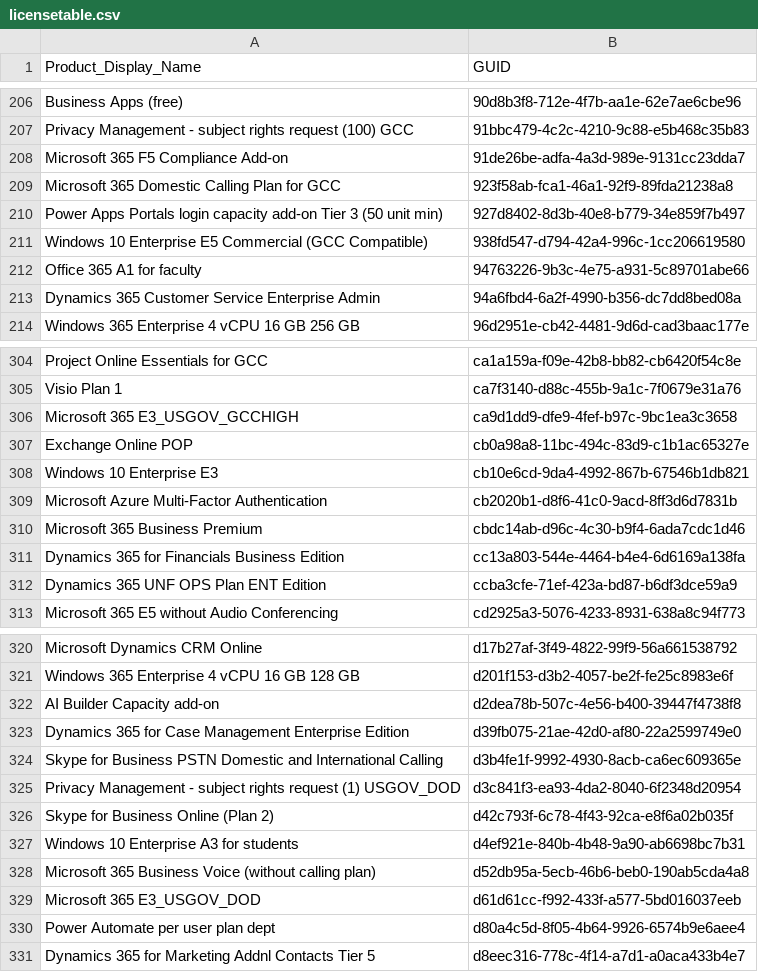
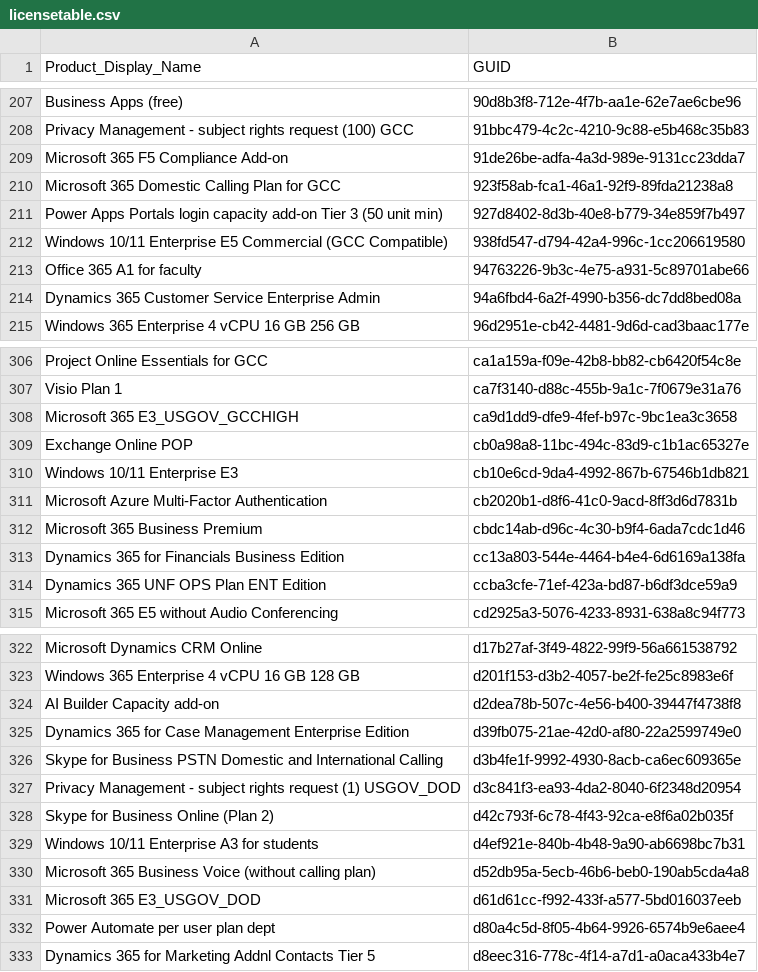
Before and after one commit to rvdwegen/vdwegen-api, a CSV file: licensetable.csv, drawn as a sheet; only a part is shown, gaps mark what is left out; the diff covers the shown part only.

```diff
--- a/licensetable.csv
+++ b/licensetable.csv
@@ -210,3 +211,3 @@
 "Power Apps Portals login capacity add-on Tier 3 (50 unit min)","927d8402-8d3b-40e8-b779-34e859f7b497"
-"Windows 10 Enterprise E5 Commercial (GCC Compatible)","938fd547-d794-42a4-996c-1cc206619580"
+"Windows 10/11 Enterprise E5 Commercial (GCC Compatible)","938fd547-d794-42a4-996c-1cc206619580"
 "Office 365 A1 for faculty","94763226-9b3c-4e75-a931-5c89701abe66"
@@ -307,3 +309,3 @@
 "Exchange Online POP","cb0a98a8-11bc-494c-83d9-c1b1ac65327e"
-"Windows 10 Enterprise E3","cb10e6cd-9da4-4992-867b-67546b1db821"
+"Windows 10/11 Enterprise E3","cb10e6cd-9da4-4992-867b-67546b1db821"
 "Microsoft Azure Multi-Factor Authentication","cb2020b1-d8f6-41c0-9acd-8ff3d6d7831b"
@@ -326,3 +328,3 @@
 "Skype for Business Online (Plan 2)","d42c793f-6c78-4f43-92ca-e8f6a02b035f"
-"Windows 10 Enterprise A3 for students","d4ef921e-840b-4b48-9a90-ab6698bc7b31"
+"Windows 10/11 Enterprise A3 for students","d4ef921e-840b-4b48-9a90-ab6698bc7b31"
 "Microsoft 365 Business Voice (without calling plan)","d52db95a-5ecb-46b6-beb0-190ab5cda4a8"
```
Also changed, not shown: 2 added rows and 3 edited cells elsewhere in this file.
